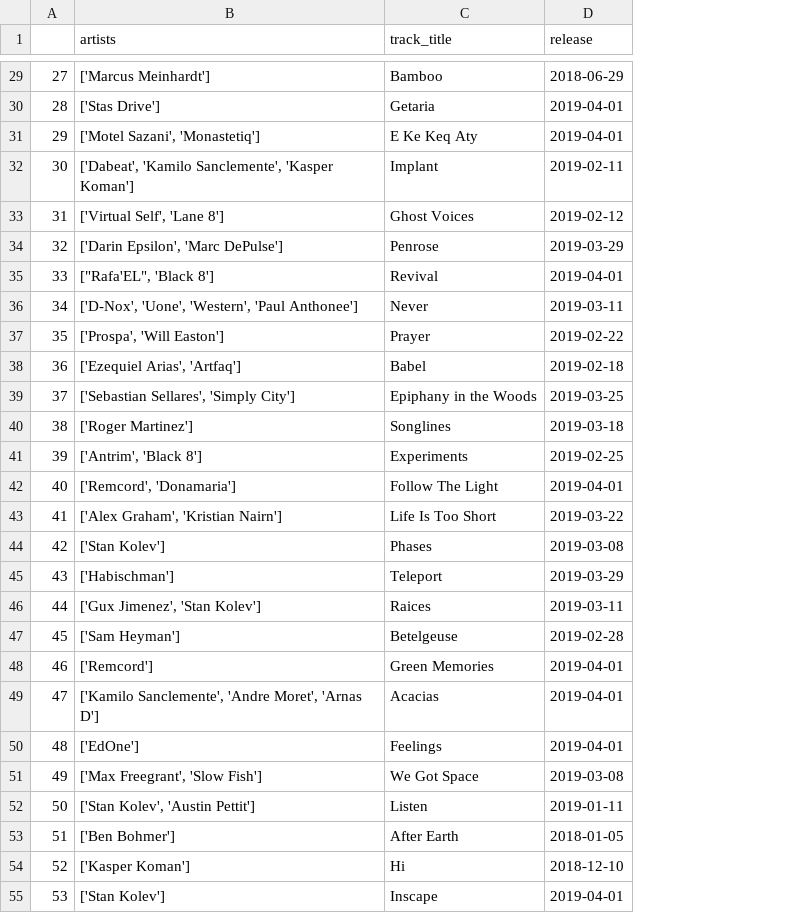
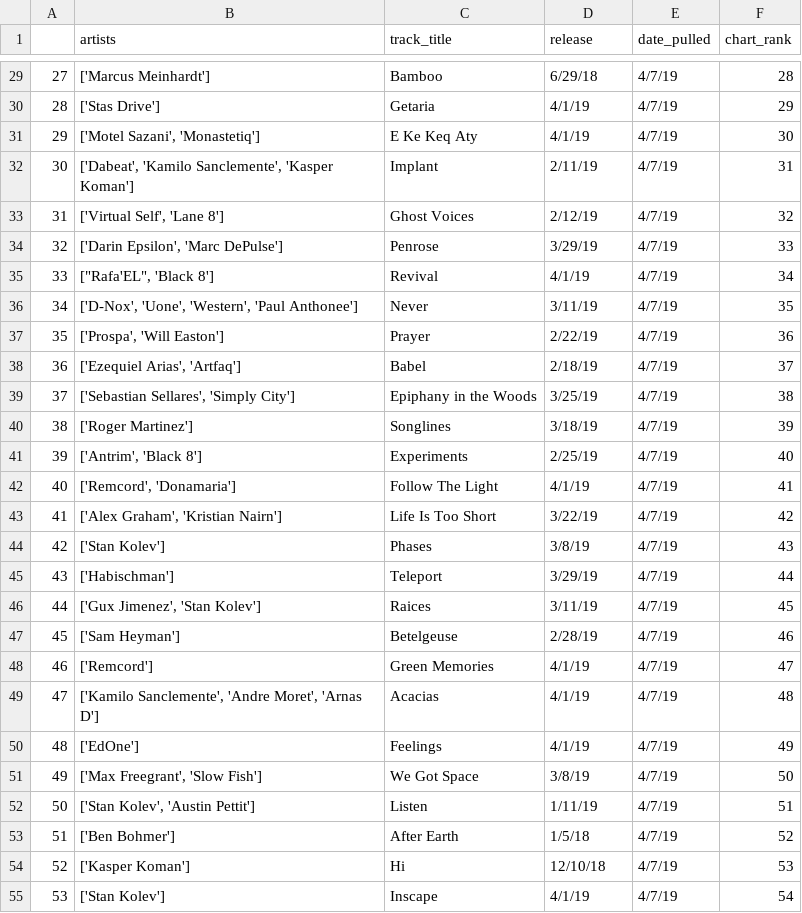
Before and after one commit to jaharmon86/Beatport-Web-Scraper, a CSV file: csvfiles/4_7_BP.csv, drawn as a sheet; only a part is shown, gaps mark what is left out; the diff covers the shown part only; the diff names each change by its address in the sheet, - before the commit and + after, or states it on an @@ line.

```diff
--- a/csvfiles/4_7_BP.csv
+++ b/csvfiles/4_7_BP.csv
+column E (date_pulled), rows 29-55: all 4/7/19
+column F (chart_rank), rows 29-55: 28 | 29 | 30 | 31 | 32 | 33 | 34 | 35 | 36 | 37 | 38 | 39 | 40 | 41 | 42 | 43 | 44 | 45 | 46 | 47 | 48 | 49 | 50 | 51 | 52 | 53 | 54
-D29 (release): 2018-06-29
+D29 (release): 6/29/18
-D30:D31 (release): 2019-04-01
+D30:D31 (release): 4/1/19
-D32 (release): 2019-02-11
+D32 (release): 2/11/19
-D33 (release): 2019-02-12
+D33 (release): 2/12/19
-D34 (release): 2019-03-29
+D34 (release): 3/29/19
-D35 (release): 2019-04-01
+D35 (release): 4/1/19
-D36 (release): 2019-03-11
+D36 (release): 3/11/19
-D37 (release): 2019-02-22
+D37 (release): 2/22/19
-D38 (release): 2019-02-18
+D38 (release): 2/18/19
-D39 (release): 2019-03-25
+D39 (release): 3/25/19
-D40 (release): 2019-03-18
+D40 (release): 3/18/19
-D41 (release): 2019-02-25
+D41 (release): 2/25/19
-D42 (release): 2019-04-01
+D42 (release): 4/1/19
-D43 (release): 2019-03-22
+D43 (release): 3/22/19
-D44 (release): 2019-03-08
+D44 (release): 3/8/19
-D45 (release): 2019-03-29
+D45 (release): 3/29/19
-D46 (release): 2019-03-11
+D46 (release): 3/11/19
-D47 (release): 2019-02-28
+D47 (release): 2/28/19
-D48:D50 (release): 2019-04-01
+D48:D50 (release): 4/1/19
-D51 (release): 2019-03-08
+D51 (release): 3/8/19
-D52 (release): 2019-01-11
+D52 (release): 1/11/19
-D53 (release): 2018-01-05
+D53 (release): 1/5/18
-D54 (release): 2018-12-10
+D54 (release): 12/10/18
-D55 (release): 2019-04-01
+D55 (release): 4/1/19
```
Also changed, not shown: 73 edited cells elsewhere in this file, csvfiles/4_8_BP.csv, csvfiles/4_9_BP.csv, 9 other files.
